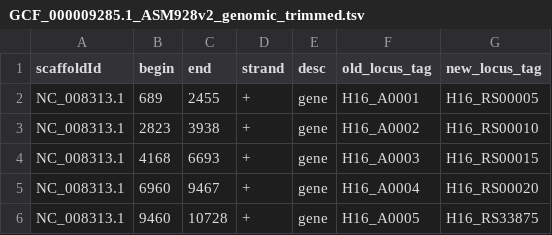
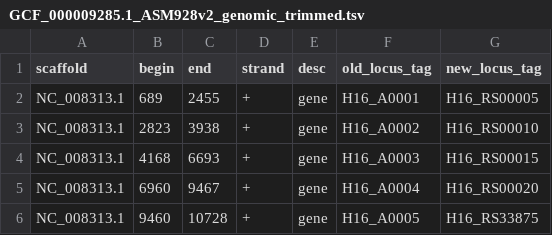
Before and after one commit to m-jahn/TnSeq-pipe, a TSV file: ref/GCF_000009285.1_ASM928v2_genomic_trimmed.tsv, drawn as a sheet; only a part is shown.

```diff
--- a/ref/GCF_000009285.1_ASM928v2_genomic_trimmed.tsv
+++ b/ref/GCF_000009285.1_ASM928v2_genomic_trimmed.tsv
@@ -1,2 +1,2 @@
-scaffoldId	begin	end	strand	desc	old_locus_tag	new_locus_tag
+scaffold	begin	end	strand	desc	old_locus_tag	new_locus_tag
 NC_008313.1	689	2455	+	gene	H16_A0001	H16_RS00005
```
Also changed, not shown: ref/GCF_004353865.1_ASM435386v1_genomic_trimmed.tsv, 7 other files.
